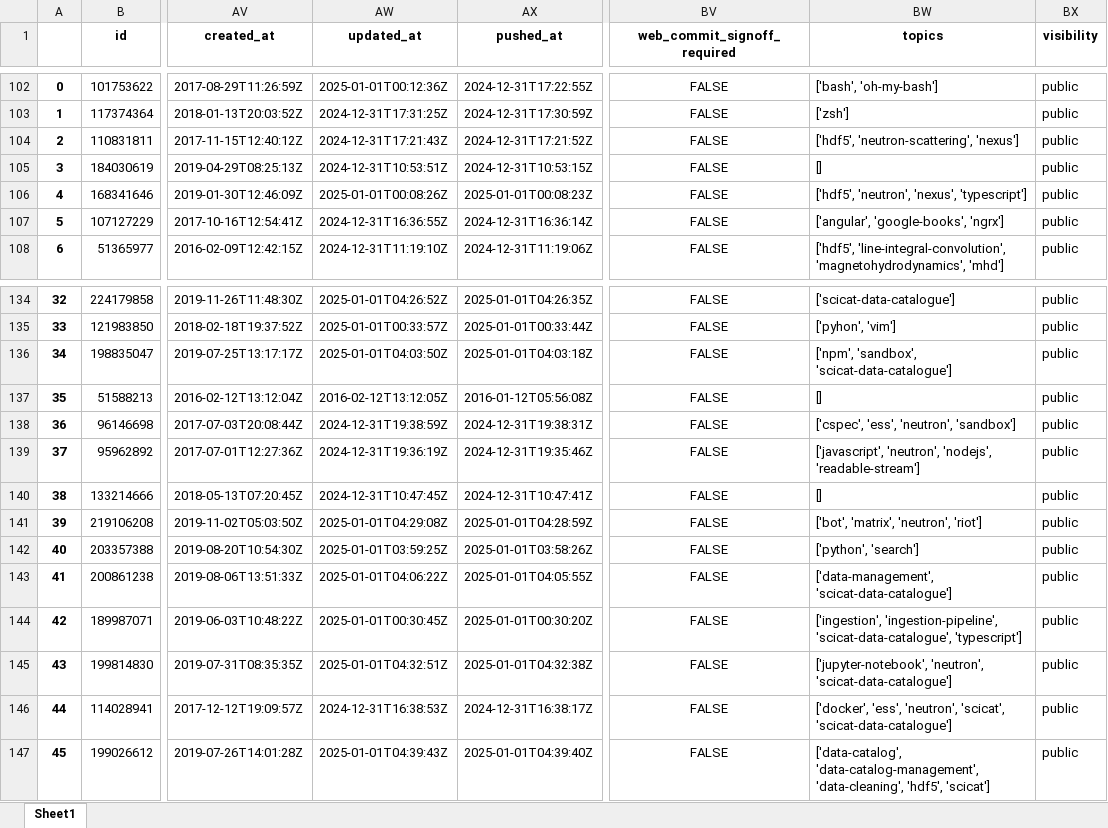
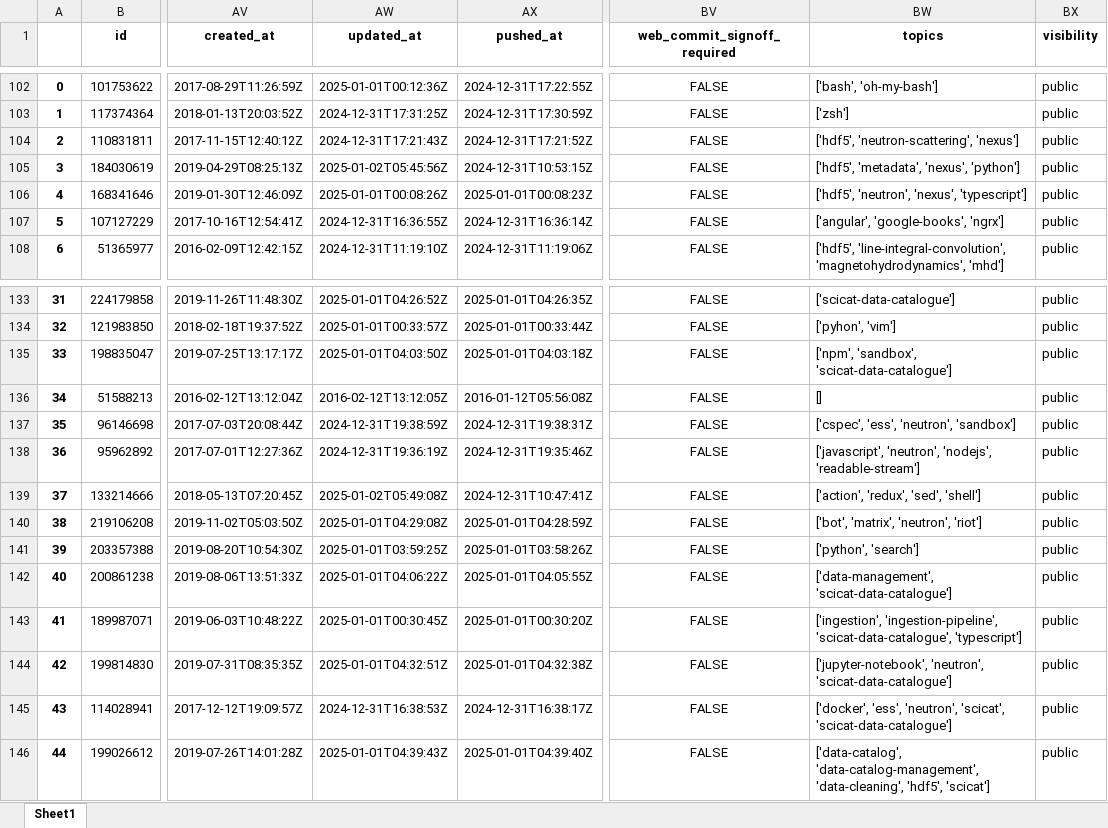
Before and after one commit to garethcmurphy/GitHub-Repo-Metadata-Manager-, an Excel workbook: repos.xlsx, sheet Sheet1, drawn as a sheet; only a part is shown, gaps mark what is left out; values as stored, in another font and other column widths than the file's, no borders; addresses are those after the commit; the diff covers the shown part only; the diff names each change by its address in the sheet, - before the commit and + after, or states it on an @@ line.

```diff
--- a/repos.xlsx (sheet Sheet1)
+++ b/repos.xlsx (sheet Sheet1)
-AW105 (updated_at): 2024-12-31T10:53:51Z
+AW105 (updated_at): 2025-01-02T05:45:56Z
-BW105 (topics): []
+BW105 (topics): ['hdf5', 'metadata', 'nexus', 'python']
@@ column A renumbered from row 129 down @@
-AW139 (updated_at): 2024-12-31T10:47:45Z
+AW139 (updated_at): 2025-01-02T05:49:08Z
-BW139 (topics): []
+BW139 (topics): ['action', 'redux', 'sed', 'shell']
```
Also changed, not shown: 2 removed rows and 60 edited cells elsewhere in this sheet, missing_fields.xlsx, 3 other files.
